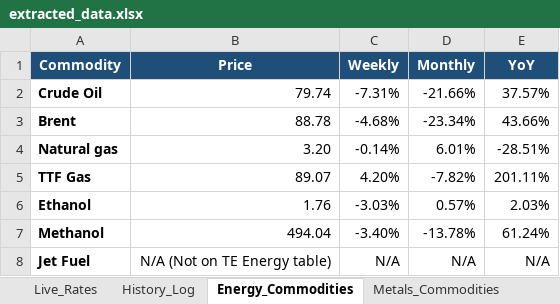
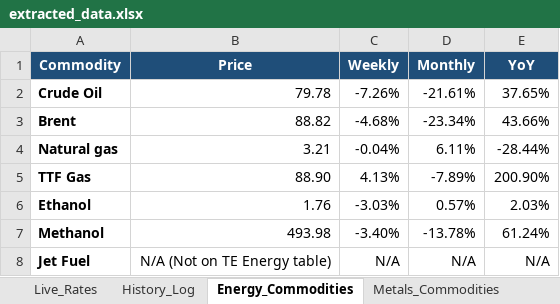
Before and after one commit to purplemadhu2910/Target-Currency-Scrapping, an Excel workbook: extracted_data.xlsx, sheet Energy_Commodities, drawn as a sheet; values as stored, in another font and other column widths than the file's, no borders; the diff names each change by its address in the sheet, - before the commit and + after, or states it on an @@ line.

```diff
--- a/extracted_data.xlsx (sheet Energy_Commodities)
+++ b/extracted_data.xlsx (sheet Energy_Commodities)
-B2 (Price): 79.74
+B2 (Price): 79.78
-C2 (Weekly): -7.31%
+C2 (Weekly): -7.26%
-D2 (Monthly): -21.66%
+D2 (Monthly): -21.61%
-E2 (YoY): 37.57%
+E2 (YoY): 37.65%
-B3 (Price): 88.78
+B3 (Price): 88.82
-B4 (Price): 3.20
+B4 (Price): 3.21
-C4 (Weekly): -0.14%
+C4 (Weekly): -0.04%
-D4 (Monthly): 6.01%
+D4 (Monthly): 6.11%
-E4 (YoY): -28.51%
+E4 (YoY): -28.44%
-B5 (Price): 89.07
+B5 (Price): 88.90
-C5 (Weekly): 4.20%
+C5 (Weekly): 4.13%
-D5 (Monthly): -7.82%
+D5 (Monthly): -7.89%
-E5 (YoY): 201.11%
+E5 (YoY): 200.90%
-B7 (Price): 494.04
+B7 (Price): 493.98
```
Also changed, not shown: sheet Metals_Commodities, sheet History_Log, sheet Live_Rates, output/extracted_data.xlsx, 3 other files.
